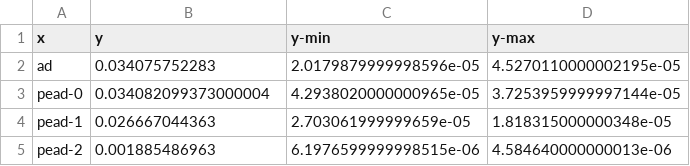
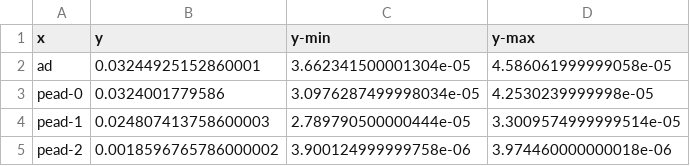
Before and after one commit to br4sco/miking-dae, a CSV file: examples/benchmarks/csv/cauer_100-jac.csv, drawn as a sheet.

```diff
--- a/examples/benchmarks/csv/cauer_100-jac.csv
+++ b/examples/benchmarks/csv/cauer_100-jac.csv
@@ -1,5 +1,5 @@
 x,y,y-min,y-max
-ad,0.034075752283,2.0179879999998596e-05,4.5270110000002195e-05
-pead-0,0.034082099373000004,4.2938020000000965e-05,3.7253959999997144e-05
-pead-1,0.026667044363,2.703061999999659e-05,1.818315000000348e-05
-pead-2,0.001885486963,6.1976599999998515e-06,4.584640000000013e-06
+ad,0.03244925152860001,3.662341500001304e-05,4.586061999999058e-05
+pead-0,0.0324001779586,3.0976287499998034e-05,4.2530239999998e-05
+pead-1,0.024807413758600003,2.789790500000444e-05,3.3009574999999514e-05
+pead-2,0.0018596765786000002,3.900124999999758e-06,3.974460000000018e-06
```
Also changed, not shown: examples/benchmarks/csv/cauer_100-res.csv, examples/benchmarks/csv/furuta-jac.csv, 23 other files.
